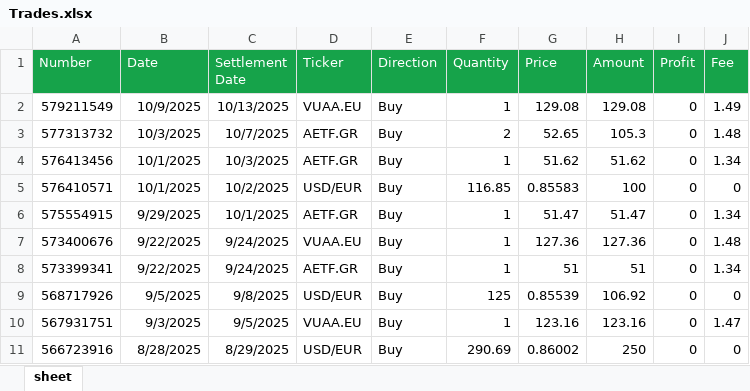
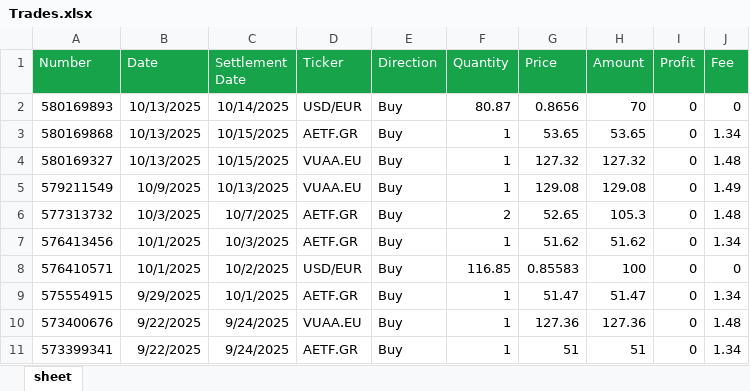
Before and after one commit to detandreas/Dashboard, an Excel workbook: assets/Trades.xlsx, sheet sheet, drawn as a sheet; only a part is shown; the shorter side is filled out with more unchanged rows; values as stored, in another font and other column widths than the file's, no borders; the diff names each change by its address in the sheet, - before the commit and + after, or states it on an @@ line.

Commit message:
update trades file

```diff
--- a/assets/Trades.xlsx (sheet sheet)
+++ b/assets/Trades.xlsx (sheet sheet)
+row 2: 580169893 | 10/13/2025 | 10/14/2025 | USD/EUR | Buy | 80.87 | 0.8656 | 70 | 0 | 0
+row 3: 580169868 | 10/13/2025 | 10/15/2025 | AETF.GR | Buy | 1 | 53.65 | 53.65 | 0 | 1.34
+row 4: 580169327 | 10/13/2025 | 10/15/2025 | VUAA.EU | Buy | 1 | 127.32 | 127.32 | 0 | 1.48
```
Also changed, not shown: 1 other file.
